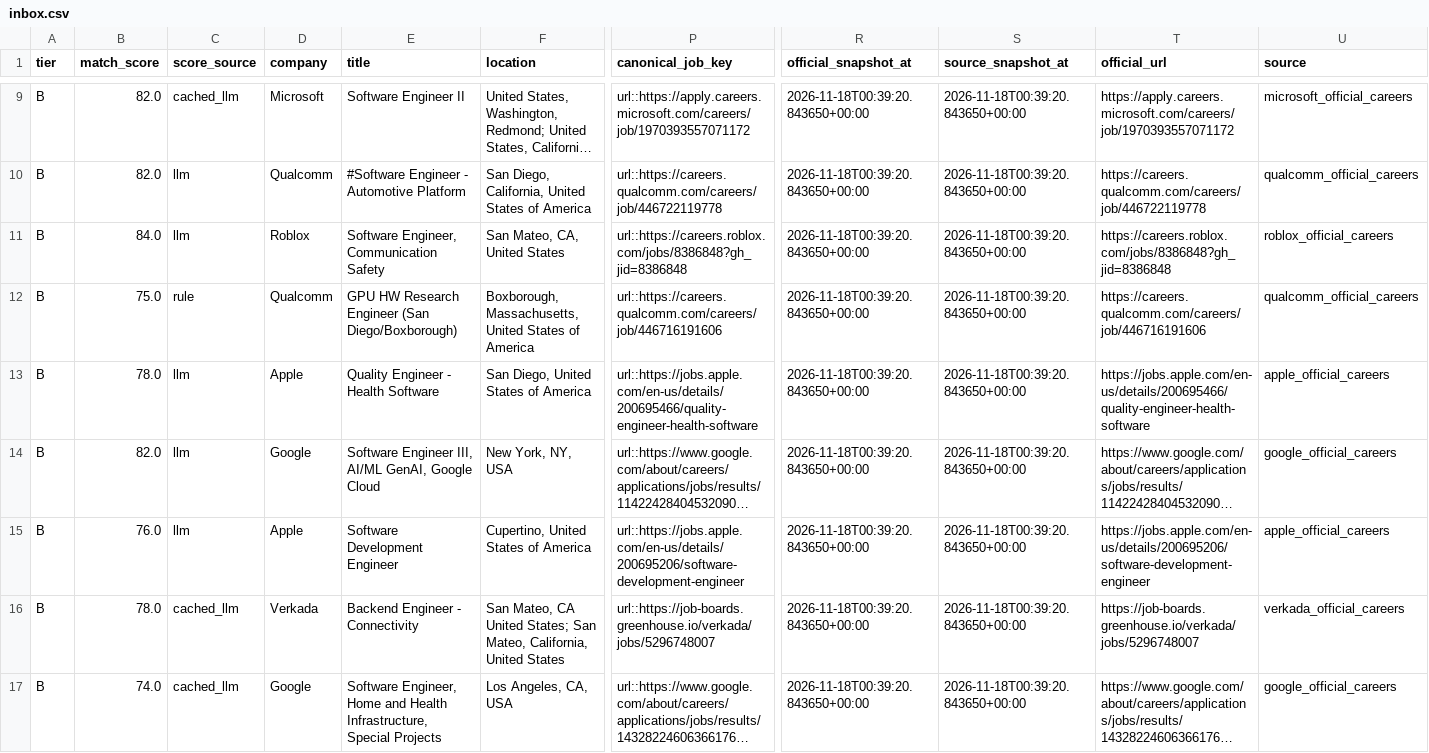
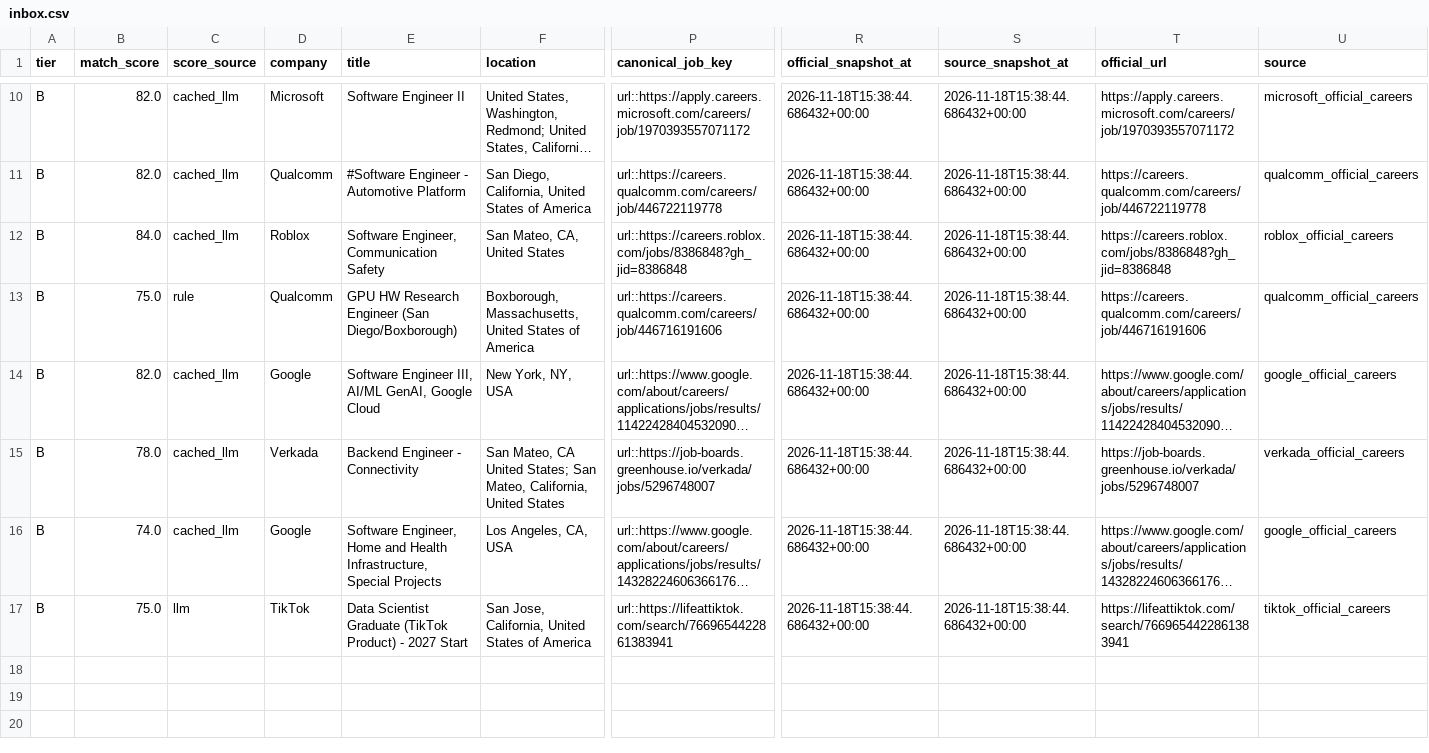
Before and after one commit to daniel-li2021/job-board-pipeline, a CSV file: output/official_careers/inbox.csv, drawn as a sheet; only a part is shown, gaps mark what is left out; long unchanged cells end in …; removed rows and columns are numbered as before the commit, all else as after; rows hold the shown columns only; the diff covers the shown part only; the diff names each change by its address in the sheet, - before the commit and + after, or states it on an @@ line.

```diff
--- a/output/official_careers/inbox.csv
+++ b/output/official_careers/inbox.csv
-R10:R13 (official_snapshot_at): 2026-11-18T00:39:20.843650+00:00
+R10:R13 (official_snapshot_at): 2026-11-18T15:38:44.686432+00:00
-S10:S13 (source_snapshot_at): 2026-11-18T00:39:20.843650+00:00
+S10:S13 (source_snapshot_at): 2026-11-18T15:38:44.686432+00:00
-C11:C12 (score_source): llm
+C11:C12 (score_source): cached_llm
-row 13: B | 78.0 | llm | Apple | Quality Engineer - Health Software | San Diego, United States of America | url::https://jobs.apple.com/en-us/details/200695466/quality-engineer-health-software | 2026-11-18T00:39:20.843650+00:00 | 2026-11-18T00:39:20.843650+00:00 | https://jobs.apple.com/en-us/details/200695466/quality-engineer-health-software | apple_official_careers
-C14 (score_source): llm
+C14 (score_source): cached_llm
-R14 (official_snapshot_at): 2026-11-18T00:39:20.843650+00:00
+R14 (official_snapshot_at): 2026-11-18T15:38:44.686432+00:00
-S14 (source_snapshot_at): 2026-11-18T00:39:20.843650+00:00
+S14 (source_snapshot_at): 2026-11-18T15:38:44.686432+00:00
-row 15: B | 76.0 | llm | Apple | Software Development Engineer | Cupertino, United States of America | url::https://jobs.apple.com/en-us/details/200695206/software-development-engineer | 2026-11-18T00:39:20.843650+00:00 | 2026-11-18T00:39:20.843650+00:00 | https://jobs.apple.com/en-us/details/200695206/software-development-engineer | apple_official_careers
-R15:R16 (official_snapshot_at): 2026-11-18T00:39:20.843650+00:00
+R15:R16 (official_snapshot_at): 2026-11-18T15:38:44.686432+00:00
-S15:S16 (source_snapshot_at): 2026-11-18T00:39:20.843650+00:00
+S15:S16 (source_snapshot_at): 2026-11-18T15:38:44.686432+00:00
+row 17: B | 75.0 | llm | TikTok | Data Scientist Graduate (TikTok Product) - 2027 Start | San Jose, California, United States of America | url::https://lifeattiktok.com/search/7669654422861383941 | 2026-11-18T15:38:44.686432+00:00 | 2026-11-18T15:38:44.686432+00:00 | https://lifeattiktok.com/search/7669654422861383941 | tiktok_official_careers
```
Also changed, not shown: 2 added rows, 1 removed row and 17 edited cells elsewhere in this file, 12 other files.
